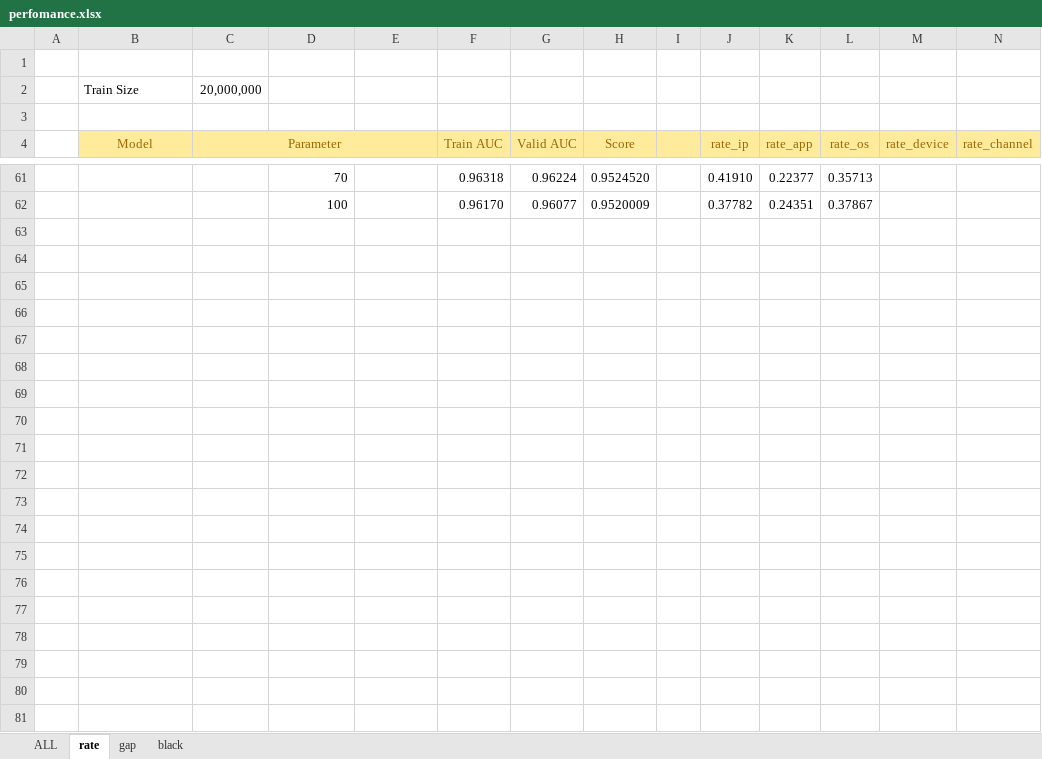
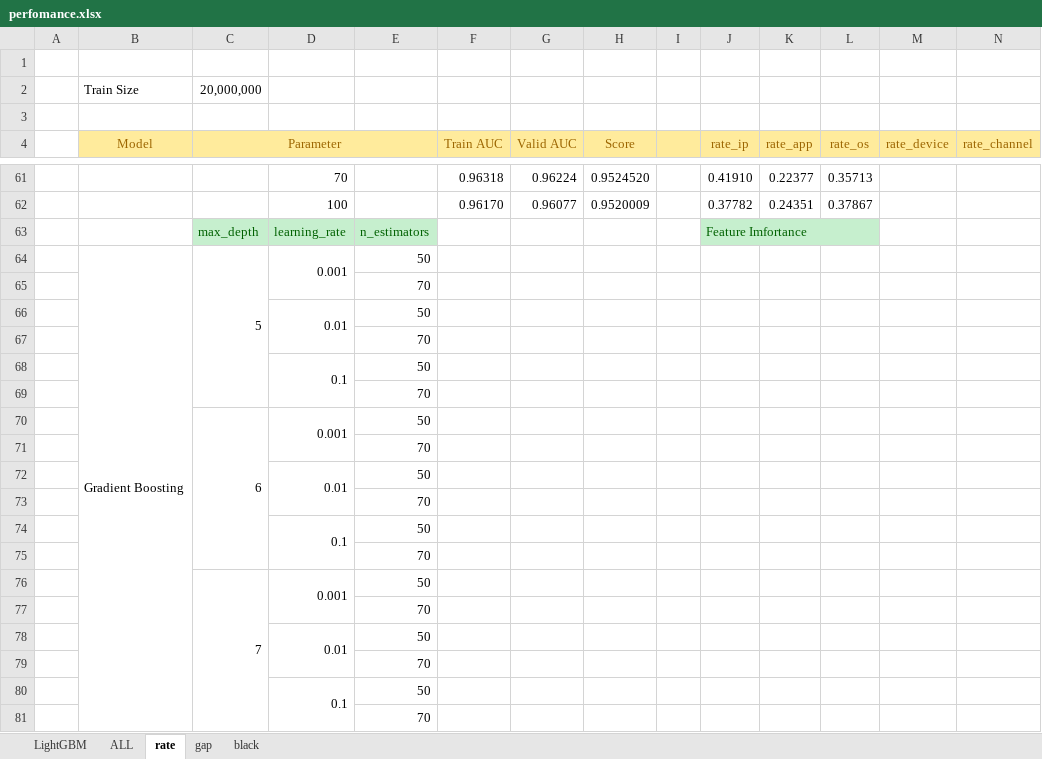
Before and after one commit to FlowerSuNa/Ad_Tracking_Project, an Excel workbook: perfomance.xlsx, sheet rate, drawn as a sheet; only a part is shown, gaps mark what is left out; values as stored, in another font and other column widths than the file's, no borders; rows hold the shown columns only; the diff names each change by its address in the sheet, - before the commit and + after, or states it on an @@ line.

```diff
--- a/perfomance.xlsx (sheet rate)
+++ b/perfomance.xlsx (sheet rate)
+sheet tab: LightGBM
+row 63:  |  | max_depth | learning_rate | n_estimators |  |  |  |  | Feature Imfortance
+row 64:  | Gradient Boosting | 5 | 0.001 | 50
+row 65:  |  |  |  | 70
+row 66:  |  |  | 0.01 | 50
+row 67:  |  |  |  | 70
+row 68:  |  |  | 0.1 | 50
+row 69:  |  |  |  | 70
+row 70:  |  | 6 | 0.001 | 50
+row 71:  |  |  |  | 70
+row 72:  |  |  | 0.01 | 50
+row 73:  |  |  |  | 70
+row 74:  |  |  | 0.1 | 50
+row 75:  |  |  |  | 70
+row 76:  |  | 7 | 0.001 | 50
+row 77:  |  |  |  | 70
+row 78:  |  |  | 0.01 | 50
+row 79:  |  |  |  | 70
+row 80:  |  |  | 0.1 | 50
+row 81:  |  |  |  | 70
```
Also changed, not shown: sheet ALL, sheet black, sheet gap, 5 other files.
